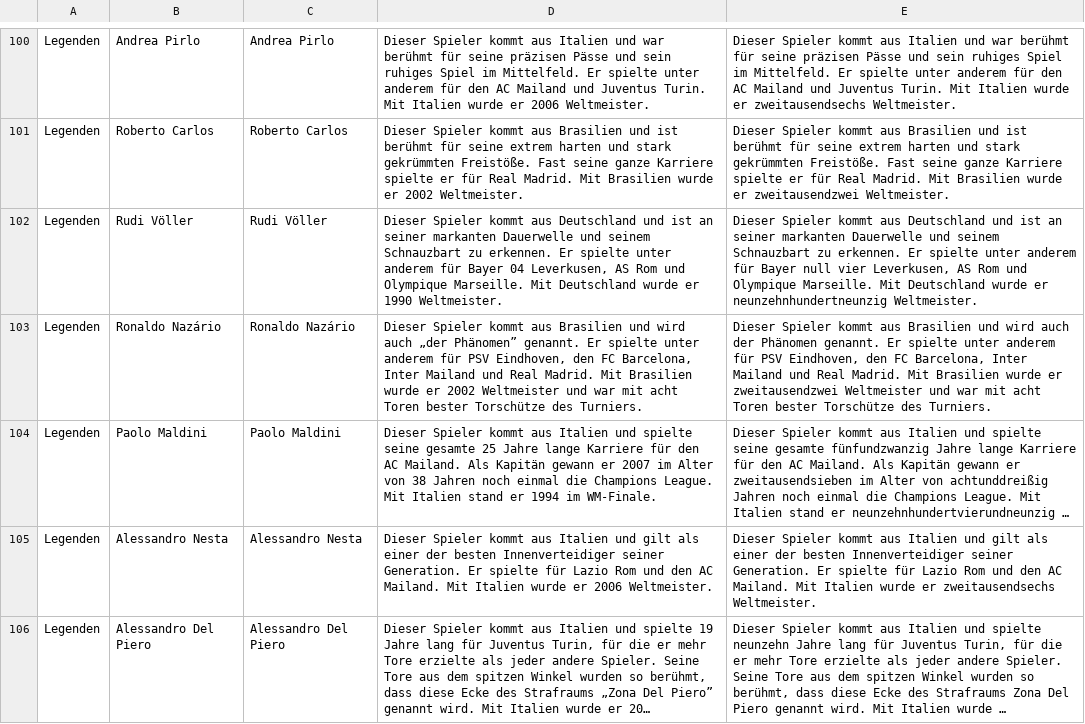
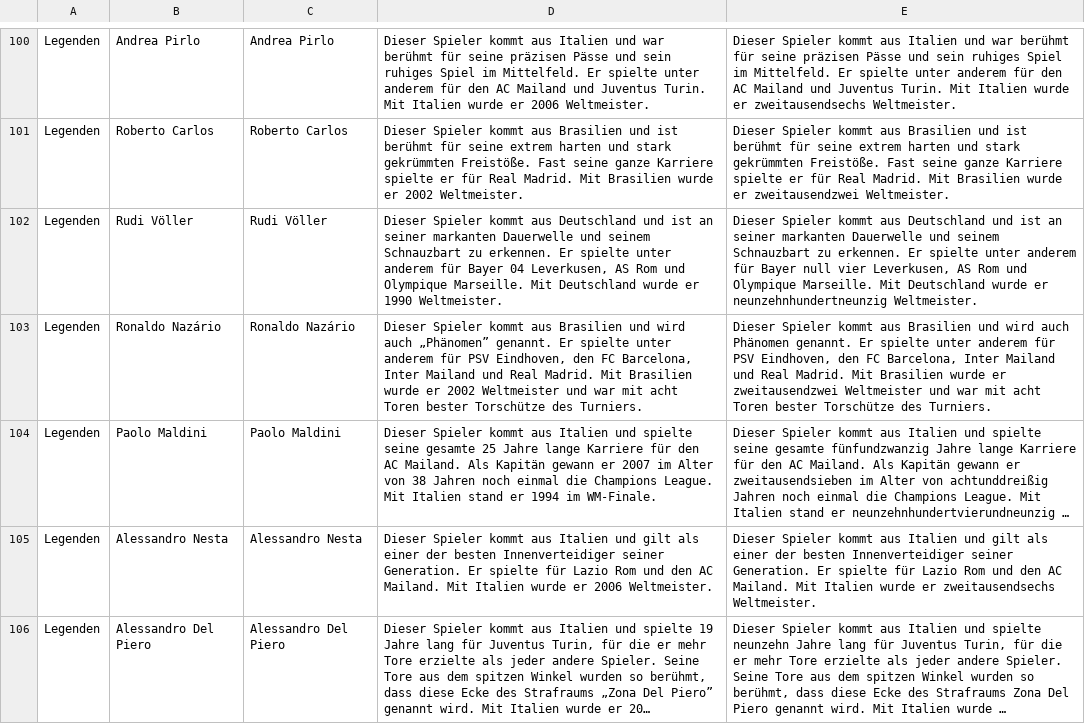
Before and after one commit to marianbellaire/Bundesliga-Wappen-Quiz, a CSV file: scripts/tts-review.csv, drawn as a sheet; only a part is shown, gaps mark what is left out; long unchanged cells end in …; the diff names each change by its address in the sheet, - before the commit and + after, or states it on an @@ line.

```diff
--- a/scripts/tts-review.csv
+++ b/scripts/tts-review.csv
-D103: …wird auch „der Phänomen” genannt. Er…
+D103: …wird auch „Phänomen” genannt. Er…
-E103: …wird auch der Phänomen genannt.…
+E103: …wird auch Phänomen genannt.…
```
Also changed, not shown: 2 other files.
